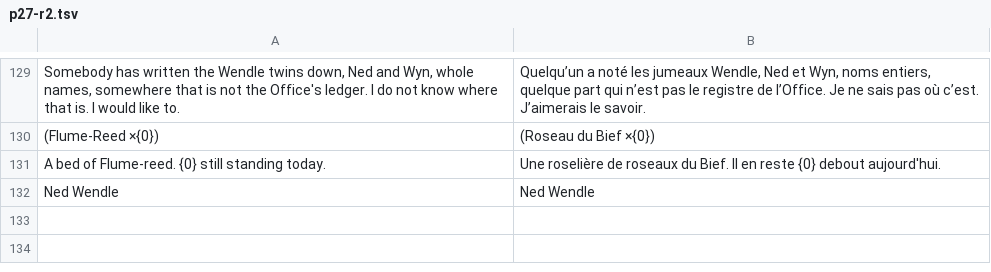
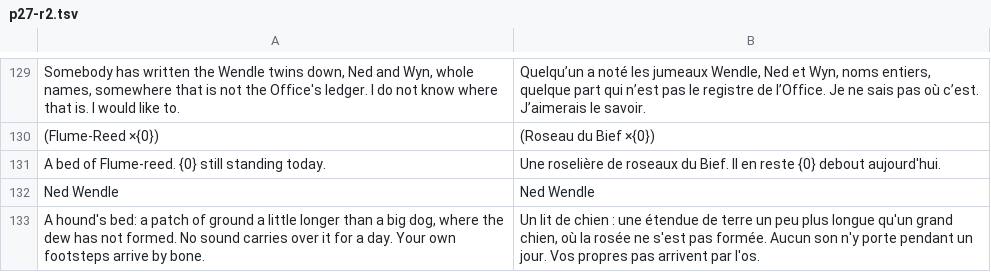
Before and after one commit to dribblejerp-KlunkDunker/echoes-of-the-shattered-octave, a TSV file: tools/i18n/p27-r2.tsv, drawn as a sheet; only a part is shown, gaps mark what is left out; the diff names each change by its address in the sheet, - before the commit and + after, or states it on an @@ line.

```diff
--- a/tools/i18n/p27-r2.tsv
+++ b/tools/i18n/p27-r2.tsv
+row 133: A hound's bed: a patch of ground a little longer than a big dog, where the dew has not formed. No sound carries over it for a day. Your own footsteps arrive by bone. | Un lit de chien : une étendue de terre un peu plus longue qu'un grand chien, où la rosée ne s'est pas formée. Aucun son n'y porte pendant un jour. Vos propres pas arrivent par l'os.
```
Also changed, not shown: 4 other files.
